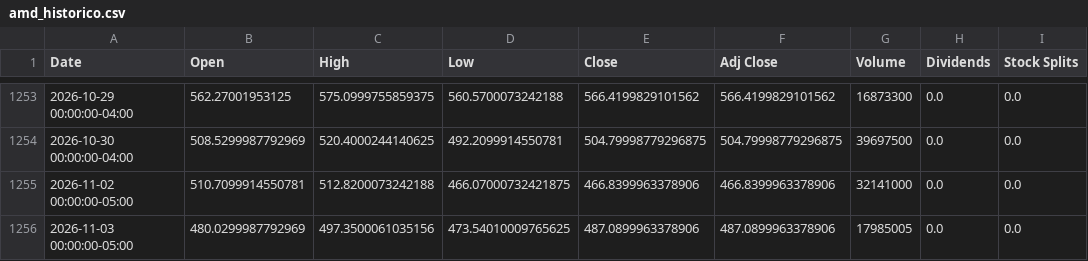
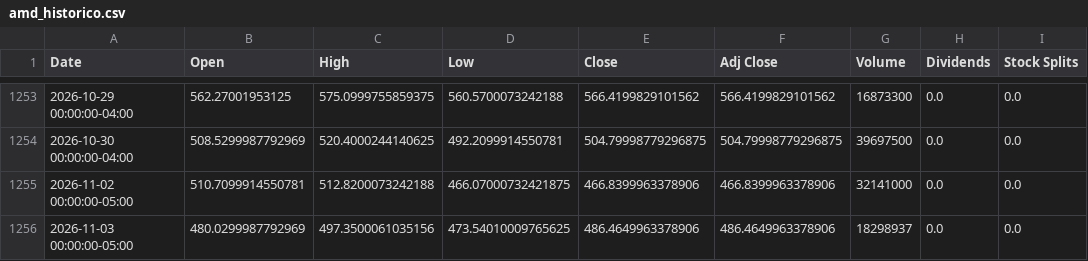
Before and after one commit to tomasricardo1999/Testeimages, a CSV file: dados_amd/amd_historico.csv, drawn as a sheet; only a part is shown, gaps mark what is left out.

```diff
--- a/dados_amd/amd_historico.csv
+++ b/dados_amd/amd_historico.csv
@@ -1255,2 +1255,2 @@
 2026-11-02 00:00:00-05:00,510.7099914550781,512.8200073242188,466.07000732421875,466.8399963378906,466.8399963378906,32141000,0.0,0.0
-2026-11-03 00:00:00-05:00,480.0299987792969,497.3500061035156,473.54010009765625,487.0899963378906,487.0899963378906,17985005,0.0,0.0
+2026-11-03 00:00:00-05:00,480.0299987792969,497.3500061035156,473.54010009765625,486.4649963378906,486.4649963378906,18298937,0.0,0.0
```
Also changed, not shown: dados_amd/amd_finviz.csv, dados_amd/amd_resumo_empresa.csv, 14 other files.
